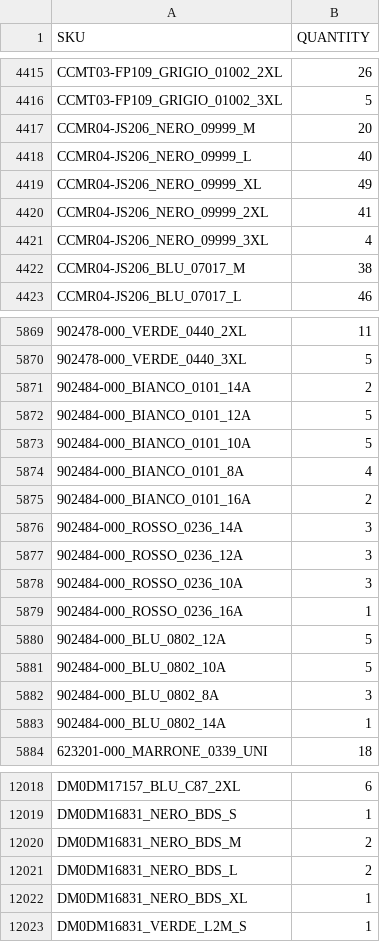
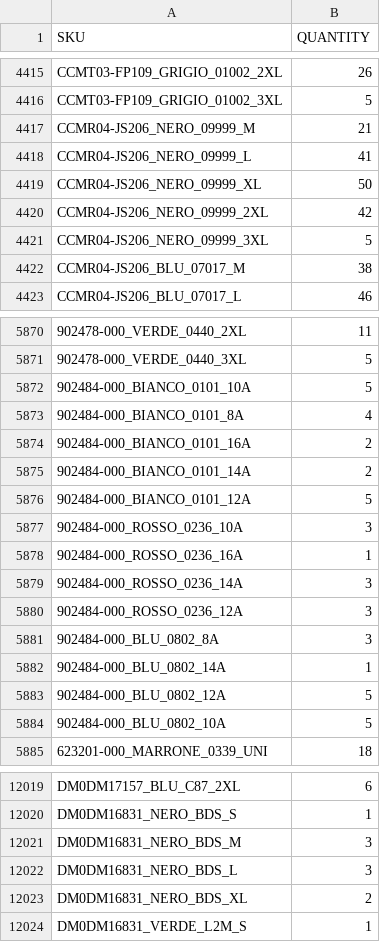
Before and after one commit to Camarolli9979797/wp_all_import, a CSV file: filtered_output.csv, drawn as a sheet; only a part is shown, gaps mark what is left out; addresses are those after the commit; the diff covers the shown part only; the diff names each change by its address in the sheet, - before the commit and + after, or states it on an @@ line.

Commit message:
Updated CSV following transformation with combo.py and brand.py

```diff
--- a/filtered_output.csv
+++ b/filtered_output.csv
-B4417 (QUANTITY): 20
+B4417 (QUANTITY): 21
-B4418 (QUANTITY): 40
+B4418 (QUANTITY): 41
-B4419 (QUANTITY): 49
+B4419 (QUANTITY): 50
-B4420 (QUANTITY): 41
+B4420 (QUANTITY): 42
-B4421 (QUANTITY): 4
+B4421 (QUANTITY): 5
@@ row 5871 moved to row 5875: 902484-000_BIANCO_0101_14A @@
@@ row 5872 moved to row 5876: 902484-000_BIANCO_0101_12A @@
@@ row 5876 moved to row 5879: 902484-000_ROSSO_0236_14A @@
@@ row 5877 moved to row 5880: 902484-000_ROSSO_0236_12A @@
@@ row 5880 moved to row 5883: 902484-000_BLU_0802_12A @@
@@ row 5881 moved to row 5884: 902484-000_BLU_0802_10A @@
-B12021:B12022 (QUANTITY): 2
+B12021:B12022 (QUANTITY): 3
-B12023 (QUANTITY): 1
+B12023 (QUANTITY): 2
```
Also changed, not shown: 4 added rows, 71 moved rows and 25 edited cells elsewhere in this file.
